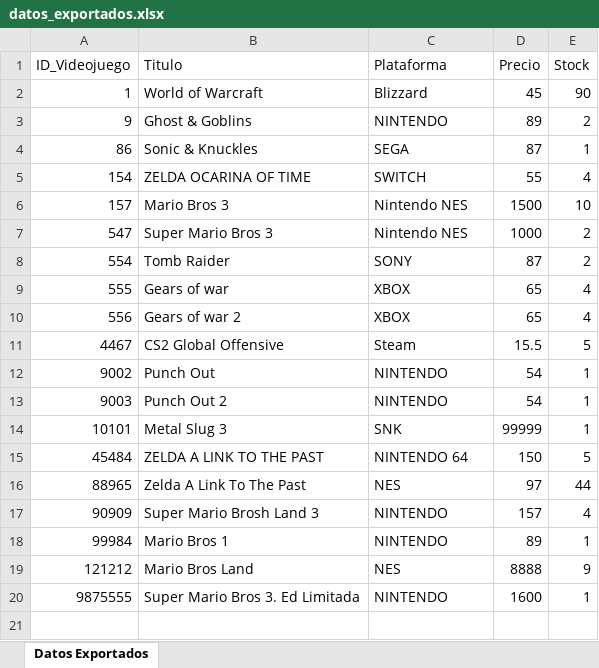
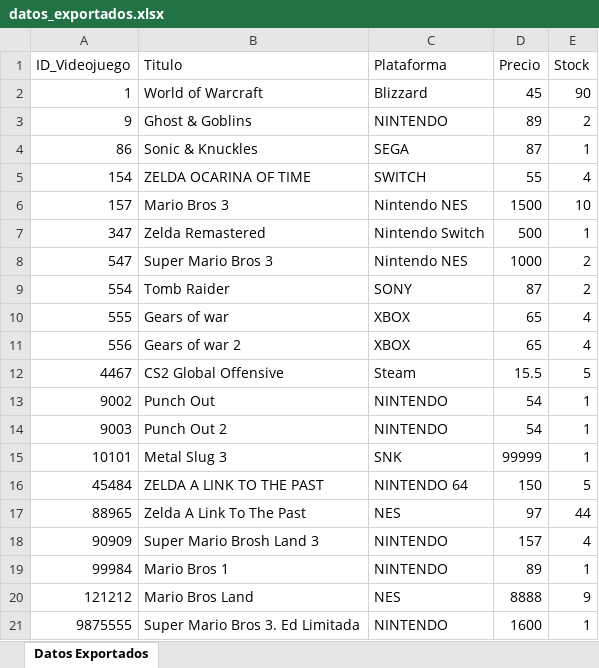
Before and after one commit to AlberGDeveloper/Proyecto-Tienda-Videojuego, an Excel workbook: TiendaProyecto/datos_exportados.xlsx, sheet Datos Exportados, drawn as a sheet; values as stored, in another font and other column widths than the file's, no borders; the diff names each change by its address in the sheet, - before the commit and + after, or states it on an @@ line.

```diff
--- a/TiendaProyecto/datos_exportados.xlsx (sheet Datos Exportados)
+++ b/TiendaProyecto/datos_exportados.xlsx (sheet Datos Exportados)
+row 7: 347 | Zelda Remastered | Nintendo Switch | 500 | 1
```
Also changed, not shown: TiendaProyecto/datos_exportados2.xlsx, 21 other files.
